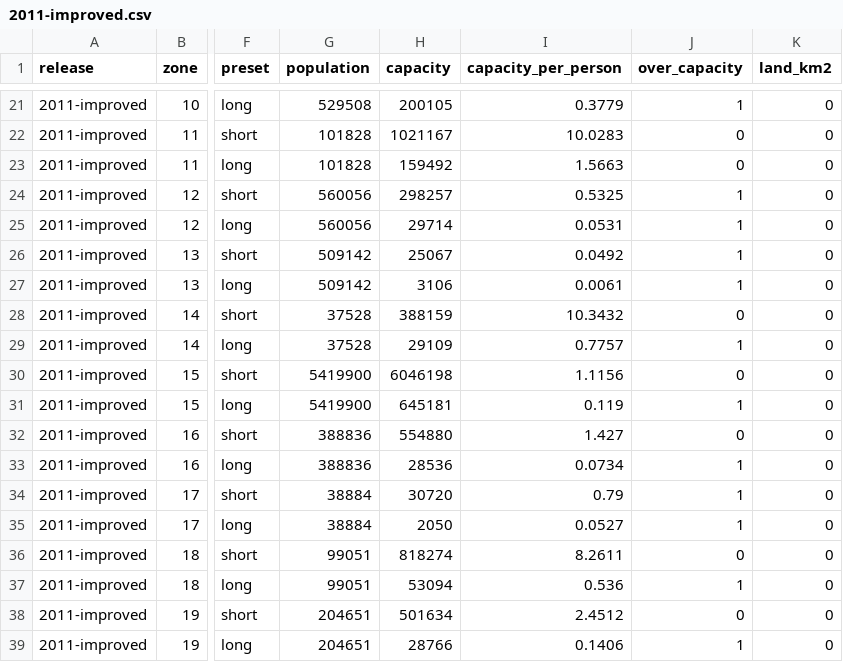
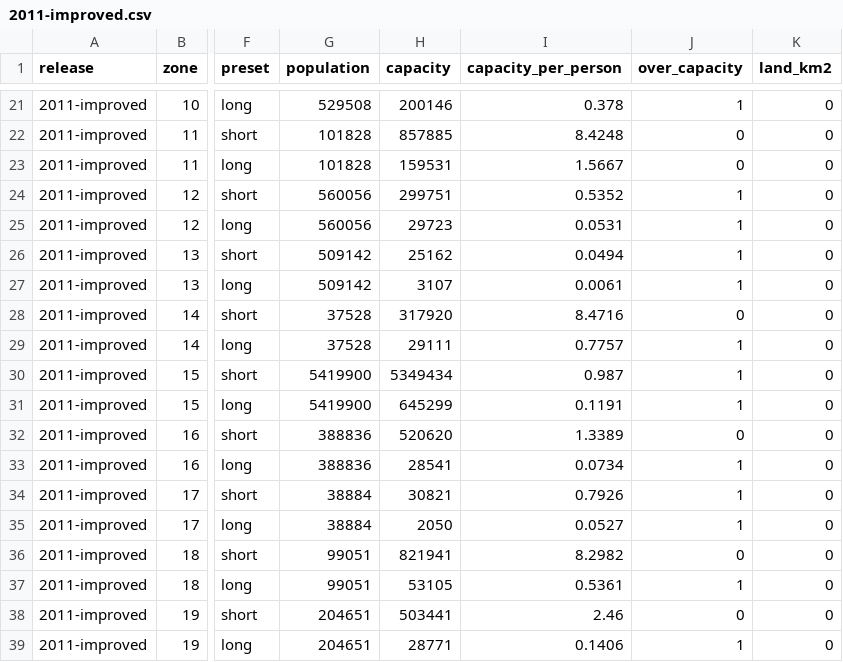
Before and after one commit to MurrayLane/carrying-capacity-dashboard, a CSV file: results/2011-improved.csv, drawn as a sheet; only a part is shown, gaps mark what is left out; the diff covers the shown part only; the diff names each change by its address in the sheet, - before the commit and + after, or states it on an @@ line.

```diff
--- a/results/2011-improved.csv
+++ b/results/2011-improved.csv
-H21 (capacity): 200105
+H21 (capacity): 200146
-I21 (capacity_per_person): 0.3779
+I21 (capacity_per_person): 0.378
-H22 (capacity): 1021167
+H22 (capacity): 857885
-I22 (capacity_per_person): 10.0283
+I22 (capacity_per_person): 8.4248
-H23 (capacity): 159492
+H23 (capacity): 159531
-I23 (capacity_per_person): 1.5663
+I23 (capacity_per_person): 1.5667
-H24 (capacity): 298257
+H24 (capacity): 299751
-I24 (capacity_per_person): 0.5325
+I24 (capacity_per_person): 0.5352
-H25 (capacity): 29714
+H25 (capacity): 29723
-H26 (capacity): 25067
+H26 (capacity): 25162
-I26 (capacity_per_person): 0.0492
+I26 (capacity_per_person): 0.0494
-H27 (capacity): 3106
+H27 (capacity): 3107
-H28 (capacity): 388159
+H28 (capacity): 317920
-I28 (capacity_per_person): 10.3432
+I28 (capacity_per_person): 8.4716
-H29 (capacity): 29109
+H29 (capacity): 29111
-H30 (capacity): 6046198
+H30 (capacity): 5349434
-I30 (capacity_per_person): 1.1156
+I30 (capacity_per_person): 0.987
-J30 (over_capacity): 0
+J30 (over_capacity): 1
-H31 (capacity): 645181
+H31 (capacity): 645299
-I31 (capacity_per_person): 0.119
+I31 (capacity_per_person): 0.1191
-H32 (capacity): 554880
+H32 (capacity): 520620
-I32 (capacity_per_person): 1.427
+I32 (capacity_per_person): 1.3389
-H33 (capacity): 28536
+H33 (capacity): 28541
-H34 (capacity): 30720
+H34 (capacity): 30821
-I34 (capacity_per_person): 0.79
+I34 (capacity_per_person): 0.7926
-H36 (capacity): 818274
+H36 (capacity): 821941
-I36 (capacity_per_person): 8.2611
+I36 (capacity_per_person): 8.2982
-H37 (capacity): 53094
+H37 (capacity): 53105
-I37 (capacity_per_person): 0.536
+I37 (capacity_per_person): 0.5361
-H38 (capacity): 501634
+H38 (capacity): 503441
-I38 (capacity_per_person): 2.4512
+I38 (capacity_per_person): 2.46
-H39 (capacity): 28766
+H39 (capacity): 28771
```
Also changed, not shown: 159 edited cells elsewhere in this file, results/2011-fixed.csv, results/2025-improved.csv, 21 other files.
